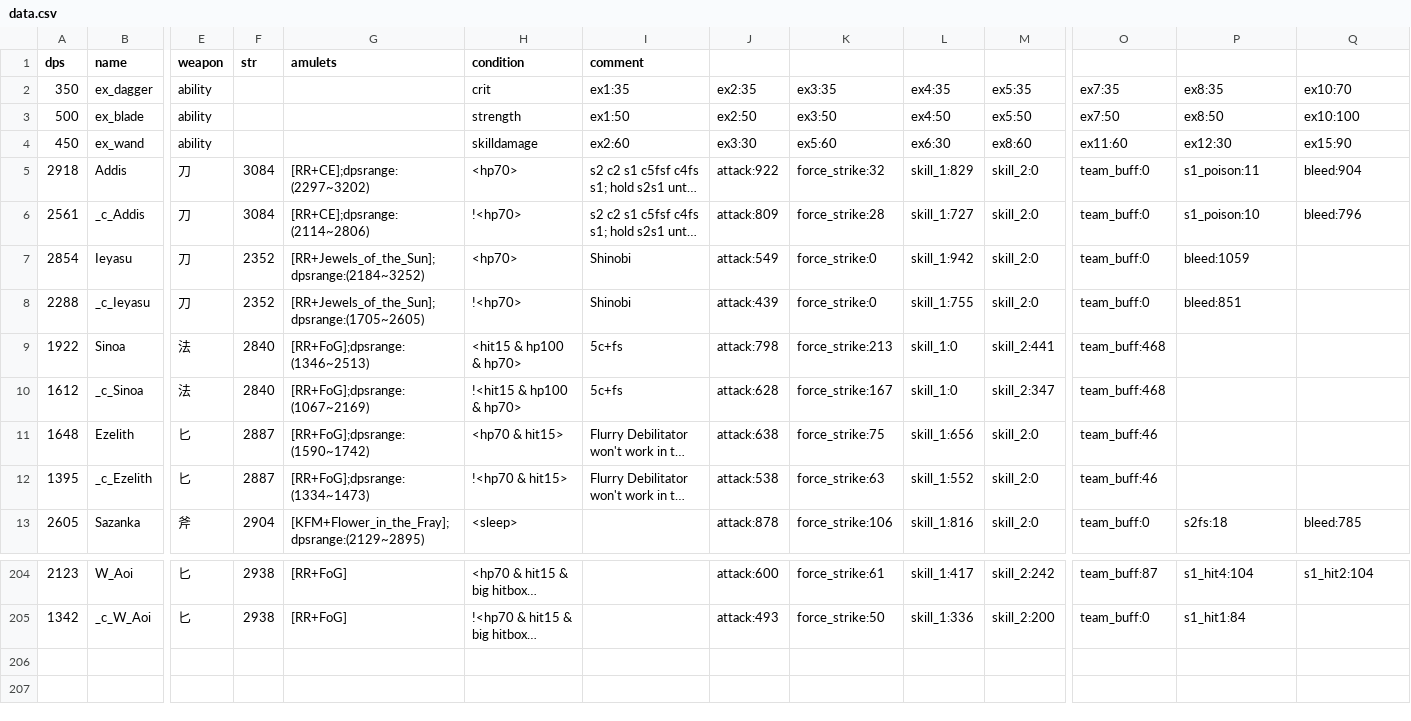
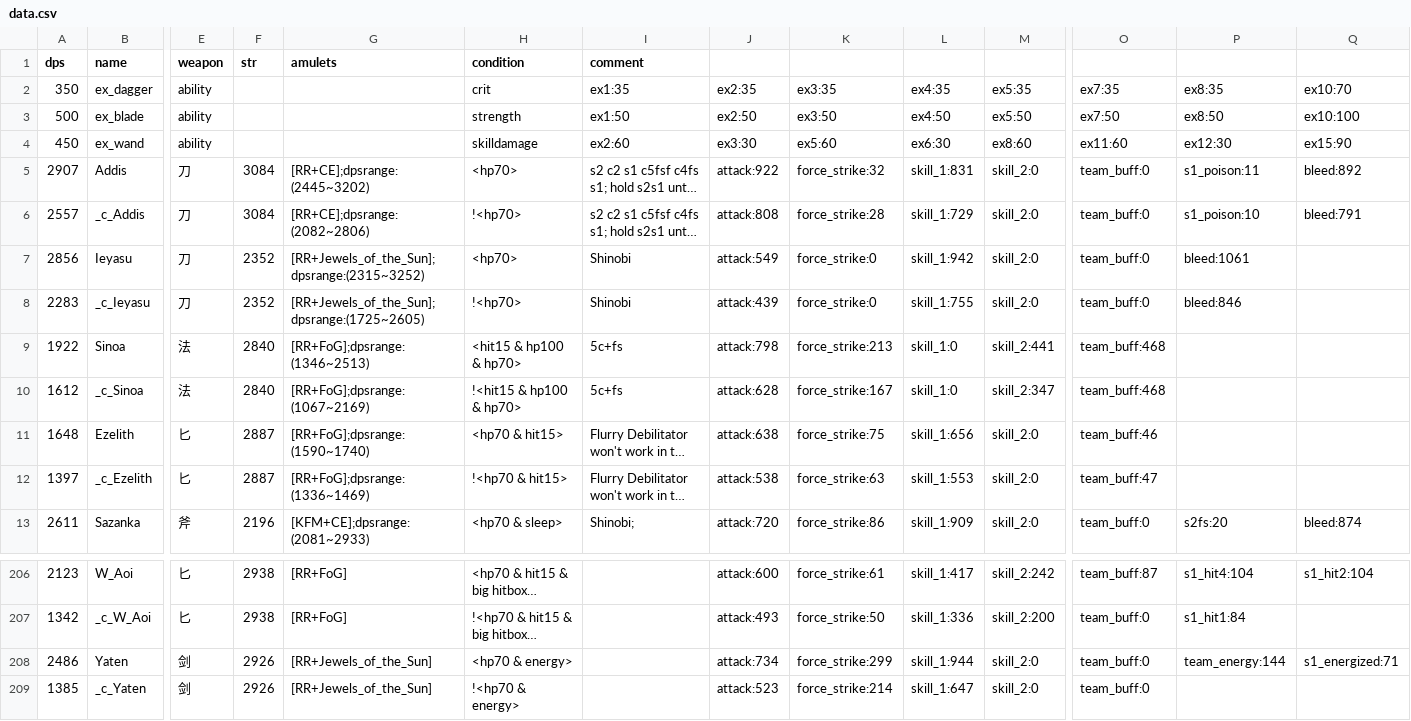
Before and after one commit to b1ueb1ues/b1ueb1ues.github.io, a CSV file: data.csv, drawn as a sheet; only a part is shown, gaps mark what is left out; long unchanged cells end in …; rows hold the shown columns only; the diff covers the shown part only; the diff names each change by its address in the sheet, - before the commit and + after, or states it on an @@ line.

```diff
--- a/data.csv
+++ b/data.csv
-A5 (dps): 2918
+A5 (dps): 2907
-G5 (amulets): [RR+CE];dpsrange:(2297~3202)
+G5 (amulets): [RR+CE];dpsrange:(2445~3202)
-L5: skill_1:829
+L5: skill_1:831
-Q5: bleed:904
+Q5: bleed:892
-A6 (dps): 2561
+A6 (dps): 2557
-G6 (amulets): [RR+CE];dpsrange:(2114~2806)
+G6 (amulets): [RR+CE];dpsrange:(2082~2806)
-J6: attack:809
+J6: attack:808
-L6: skill_1:727
+L6: skill_1:729
-Q6: bleed:796
+Q6: bleed:791
-A7 (dps): 2854
+A7 (dps): 2856
-G7 (amulets): [RR+Jewels_of_the_Sun];dpsrange:(2184~3252)
+G7 (amulets): [RR+Jewels_of_the_Sun];dpsrange:(2315~3252)
-P7: bleed:1059
+P7: bleed:1061
-A8 (dps): 2288
+A8 (dps): 2283
-G8 (amulets): [RR+Jewels_of_the_Sun];dpsrange:(1705~2605)
+G8 (amulets): [RR+Jewels_of_the_Sun];dpsrange:(1725~2605)
-P8: bleed:851
+P8: bleed:846
-G11 (amulets): [RR+FoG];dpsrange:(1590~1742)
+G11 (amulets): [RR+FoG];dpsrange:(1590~1740)
-A12 (dps): 1395
+A12 (dps): 1397
-G12 (amulets): [RR+FoG];dpsrange:(1334~1473)
+G12 (amulets): [RR+FoG];dpsrange:(1336~1469)
-L12: skill_1:552
+L12: skill_1:553
-O12: team_buff:46
+O12: team_buff:47
-A13 (dps): 2605
+A13 (dps): 2611
-F13 (str): 2904
+F13 (str): 2196
-G13 (amulets): [KFM+Flower_in_the_Fray];dpsrange:(2129~2895)
+G13 (amulets): [KFM+CE];dpsrange:(2081~2933)
-H13 (condition): <sleep>
+H13 (condition): <hp70 & sleep>
-I13 (comment): (empty)
+I13 (comment): Shinobi;
-J13: attack:878
+J13: attack:720
-K13: force_strike:106
+K13: force_strike:86
-L13: skill_1:816
+L13: skill_1:909
-P13: s2fs:18
+P13: s2fs:20
-Q13: bleed:785
+Q13: bleed:874
+row 208: 2486 | Yaten | 剑 | 2926 | [RR+Jewels_of_the_Sun] | <hp70 & energy> |  | attack:734 | force_strike:299 | skill_1:944 | skill_2:0 | team_buff:0 | team_energy:144 | s1_energized:71
+row 209: 1385 | _c_Yaten | 剑 | 2926 | [RR+Jewels_of_the_Sun] | !<hp70 & energy> |  | attack:523 | force_strike:214 | skill_1:647 | skill_2:0 | team_buff:0
```
Also changed, not shown: 2 added rows and 9 edited cells elsewhere in this file, 60/data.csv, 60/slow_data.csv, 5 other files.
